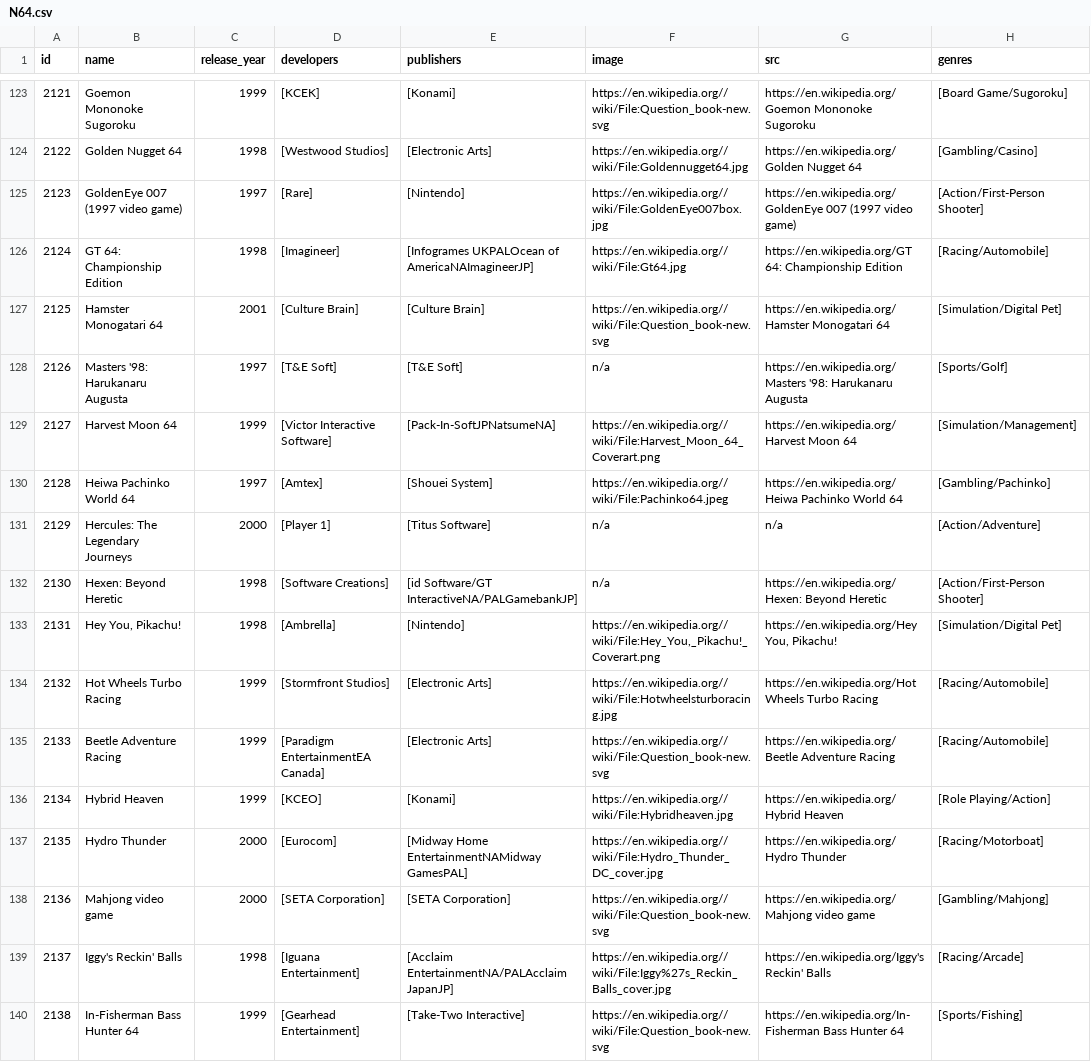
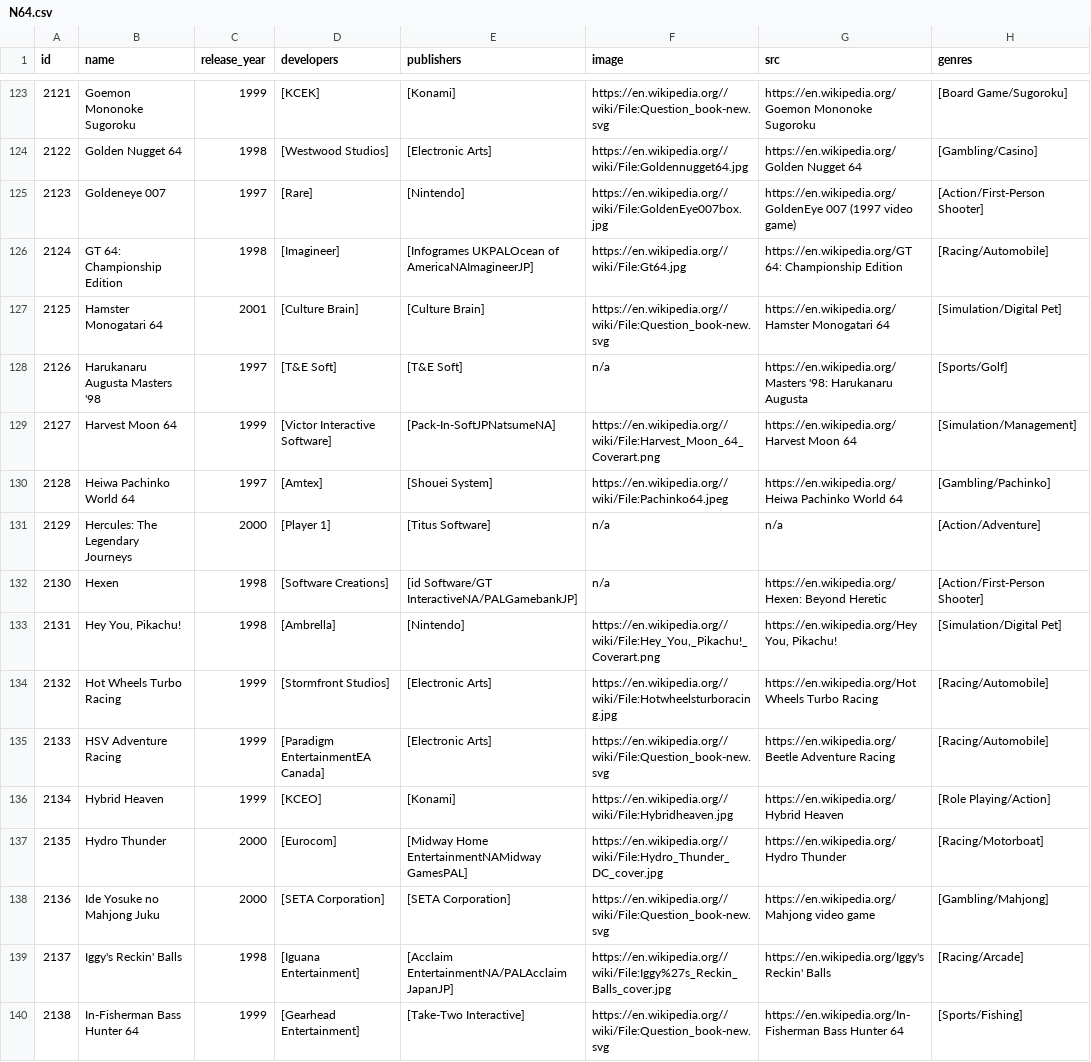
Before and after one commit to schoolfromage/RetroSounding, a CSV file: backend/N64.csv, drawn as a sheet; only a part is shown, gaps mark what is left out; the diff covers the shown part only; the diff names each change by its address in the sheet, - before the commit and + after, or states it on an @@ line.

```diff
--- a/backend/N64.csv
+++ b/backend/N64.csv
-B125 (name): GoldenEye 007 (1997 video game)
+B125 (name): Goldeneye 007
-B128 (name): Masters '98: Harukanaru Augusta
+B128 (name): Harukanaru Augusta Masters '98
-B132 (name): Hexen: Beyond Heretic
+B132 (name): Hexen
-B135 (name): Beetle Adventure Racing
+B135 (name): HSV Adventure Racing
-B138 (name): Mahjong video game
+B138 (name): Ide Yosuke no Mahjong Juku
```
Also changed, not shown: 90 edited cells elsewhere in this file, 1 other file.
